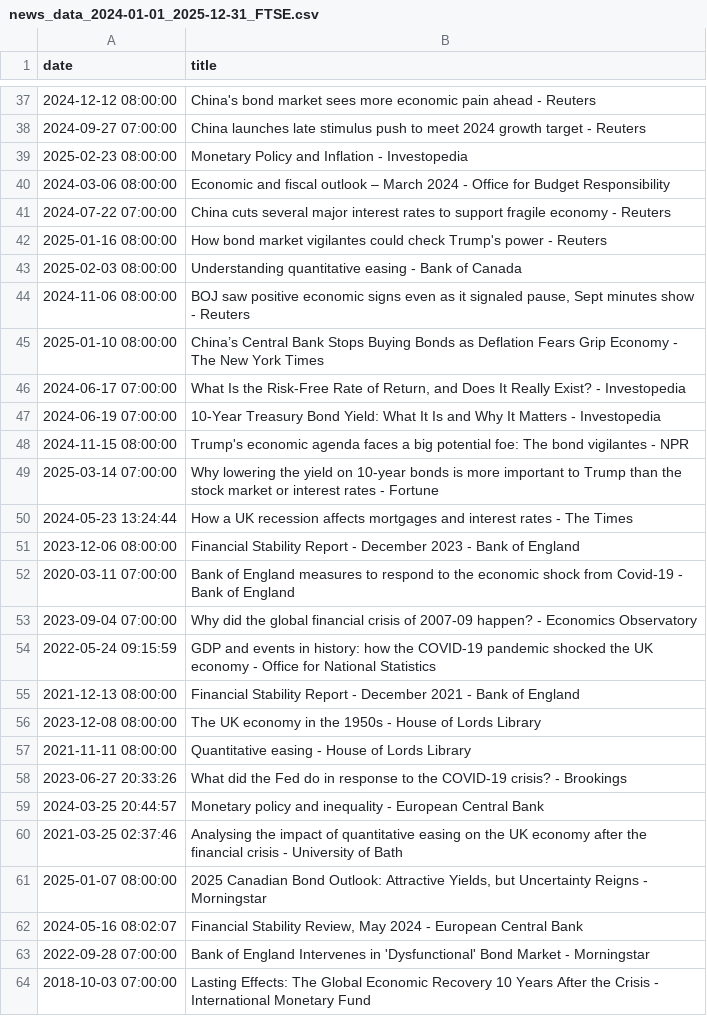
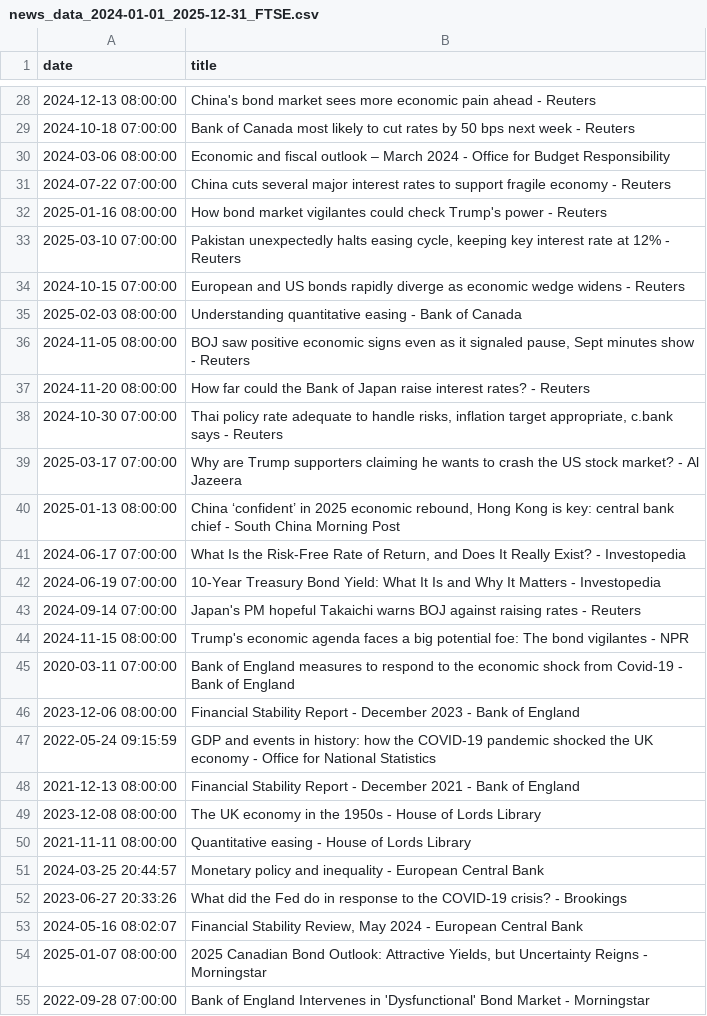
Before and after one commit to nestorojeda/DistilBERTFinancialSentiment, a CSV file: news/news_data_2024-01-01_2025-12-31_FTSE.csv, drawn as a sheet; only a part is shown, gaps mark what is left out; the shorter side is filled out with more unchanged rows; the diff covers the shown part only.

```diff
--- a/news/news_data_2024-01-01_2025-12-31_FTSE.csv
+++ b/news/news_data_2024-01-01_2025-12-31_FTSE.csv
@@ -37,4 +28,3 @@ date,title
-2024-12-12 08:00:00,China's bond market sees more economic pain ahead - Reuters
-2024-09-27 07:00:00,China launches late stimulus push to meet 2024 growth target - Reuters
-2025-02-23 08:00:00,Monetary Policy and Inflation - Investopedia
+2024-12-13 08:00:00,China's bond market sees more economic pain ahead - Reuters
+2024-10-18 07:00:00,Bank of Canada most likely to cut rates by 50 bps next week - Reuters
 2024-03-06 08:00:00,Economic and fiscal outlook – March 2024 - Office for Budget Responsibility
@@ -42,13 +32,16 @@ date,title
 2025-01-16 08:00:00,How bond market vigilantes could check Trump's power - Reuters
+2025-03-10 07:00:00,"Pakistan unexpectedly halts easing cycle, keeping key interest rate at 12% - Reuters"
+2024-10-15 07:00:00,European and US bonds rapidly diverge as economic wedge widens - Reuters
 2025-02-03 08:00:00,Understanding quantitative easing - Bank of Canada
-2024-11-06 08:00:00,"BOJ saw positive economic signs even as it signaled pause, Sept minutes show - Reuters"
-2025-01-10 08:00:00,China’s Central Bank Stops Buying Bonds as Deflation Fears Grip Economy - The New York Times
+2024-11-05 08:00:00,"BOJ saw positive economic signs even as it signaled pause, Sept minutes show - Reuters"
+2024-11-20 08:00:00,How far could the Bank of Japan raise interest rates? - Reuters
+2024-10-30 07:00:00,"Thai policy rate adequate to handle risks, inflation target appropriate, c.bank says - Reuters"
+2025-03-17 07:00:00,Why are Trump supporters claiming he wants to crash the US stock market? - Al Jazeera
+2025-01-13 08:00:00,"China ‘confident’ in 2025 economic rebound, Hong Kong is key: central bank chief - South China Morning Post"
 2024-06-17 07:00:00,"What Is the Risk-Free Rate of Return, and Does It Really Exist? - Investopedia"
 2024-06-19 07:00:00,10-Year Treasury Bond Yield: What It Is and Why It Matters - Investopedia
+2024-09-14 07:00:00,Japan's PM hopeful Takaichi warns BOJ against raising rates - Reuters
 2024-11-15 08:00:00,Trump's economic agenda faces a big potential foe: The bond vigilantes - NPR
-2025-03-14 07:00:00,Why lowering the yield on 10-year bonds is more important to Trump than the stock market or interest rates - Fortune
-2024-05-23 13:24:44,How a UK recession affects mortgages and interest rates - The Times
+2020-03-11 07:00:00,Bank of England measures to respond to the economic shock from Covid-19 - Bank of England
 2023-12-06 08:00:00,Financial Stability Report - December 2023 - Bank of England
-2020-03-11 07:00:00,Bank of England measures to respond to the economic shock from Covid-19 - Bank of England
-2023-09-04 07:00:00,Why did the global financial crisis of 2007-09 happen? - Economics Observatory
 2022-05-24 09:15:59,GDP and events in history: how the COVID-19 pandemic shocked the UK economy - Office for National Statistics
@@ -57,7 +50,6 @@ date,title
 2021-11-11 08:00:00,Quantitative easing - House of Lords Library
+2024-03-25 20:44:57,Monetary policy and inequality - European Central Bank
 2023-06-27 20:33:26,What did the Fed do in response to the COVID-19 crisis? - Brookings
-2024-03-25 20:44:57,Monetary policy and inequality - European Central Bank
-2021-03-25 02:37:46,Analysing the impact of quantitative easing on the UK economy after the financial crisis - University of Bath
+2024-05-16 08:02:07,"Financial Stability Review, May 2024 - European Central Bank"
 2025-01-07 08:00:00,"2025 Canadian Bond Outlook: Attractive Yields, but Uncertainty Reigns - Morningstar"
-2024-05-16 08:02:07,"Financial Stability Review, May 2024 - European Central Bank"
 2022-09-28 07:00:00,Bank of England Intervenes in 'Dysfunctional' Bond Market - Morningstar
```
Also changed, not shown: 25 added rows, 27 removed rows and 15 moved rows elsewhere in this file, news/news_data_2024-01-01_2025-12-31_CAC.csv, news/news_data_2024-01-01_2025-12-31_DAX.csv, 5 other files.
